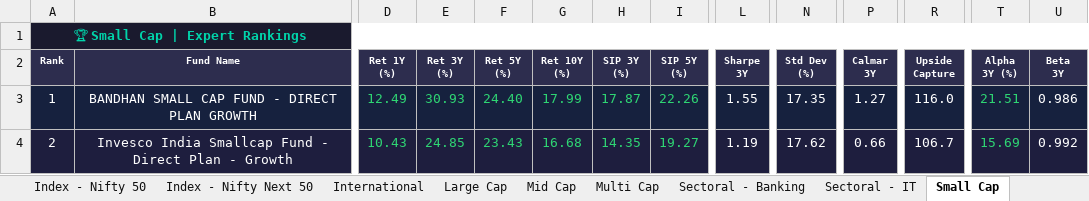
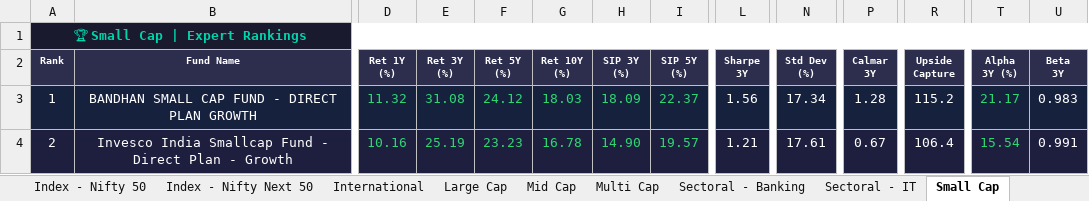
Before and after one commit to myfinancialria/mf-data-fetcher, an Excel workbook: output/MF_Expert_Rankings.xlsx, sheet Small Cap, drawn as a sheet; only a part is shown, gaps mark what is left out; values as stored, in another font and other column widths than the file's, no borders; the diff covers the shown part only; the diff names each change by its address in the sheet, - before the commit and + after, or states it on an @@ line.

```diff
--- a/output/MF_Expert_Rankings.xlsx (sheet Small Cap)
+++ b/output/MF_Expert_Rankings.xlsx (sheet Small Cap)
-D3 (Ret 1Y (%)): 12.49
+D3 (Ret 1Y (%)): 11.32
-E3 (Ret 3Y (%)): 30.93
+E3 (Ret 3Y (%)): 31.08
-F3 (Ret 5Y (%)): 24.40
+F3 (Ret 5Y (%)): 24.12
-G3 (Ret 10Y (%)): 17.99
+G3 (Ret 10Y (%)): 18.03
-H3 (SIP 3Y (%)): 17.87
+H3 (SIP 3Y (%)): 18.09
-I3 (SIP 5Y (%)): 22.26
+I3 (SIP 5Y (%)): 22.37
-L3 (Sharpe 3Y): 1.55
+L3 (Sharpe 3Y): 1.56
-N3 (Std Dev (%)): 17.35
+N3 (Std Dev (%)): 17.34
-P3 (Calmar 3Y): 1.27
+P3 (Calmar 3Y): 1.28
-R3 (Upside Capture): 116.0
+R3 (Upside Capture): 115.2
-T3 (Alpha 3Y (%)): 21.51
+T3 (Alpha 3Y (%)): 21.17
-U3 (Beta 3Y): 0.986
+U3 (Beta 3Y): 0.983
-D4 (Ret 1Y (%)): 10.43
+D4 (Ret 1Y (%)): 10.16
-E4 (Ret 3Y (%)): 24.85
+E4 (Ret 3Y (%)): 25.19
-F4 (Ret 5Y (%)): 23.43
+F4 (Ret 5Y (%)): 23.23
-G4 (Ret 10Y (%)): 16.68
+G4 (Ret 10Y (%)): 16.78
-H4 (SIP 3Y (%)): 14.35
+H4 (SIP 3Y (%)): 14.90
-I4 (SIP 5Y (%)): 19.27
+I4 (SIP 5Y (%)): 19.57
-L4 (Sharpe 3Y): 1.19
+L4 (Sharpe 3Y): 1.21
-N4 (Std Dev (%)): 17.62
+N4 (Std Dev (%)): 17.61
-P4 (Calmar 3Y): 0.66
+P4 (Calmar 3Y): 0.67
-R4 (Upside Capture): 106.7
+R4 (Upside Capture): 106.4
-T4 (Alpha 3Y (%)): 15.69
+T4 (Alpha 3Y (%)): 15.54
-U4 (Beta 3Y): 0.992
+U4 (Beta 3Y): 0.991
```
Also changed, not shown: 8 added rows, 8 removed rows, 668 edited cells and cell formats elsewhere in this sheet, sheet Mid Cap, sheet Sectoral - Banking, sheet Flexi Cap, sheet Large Cap, sheet Balanced Advantage, sheet ELSS, 11 more sheets, 3 other files.
